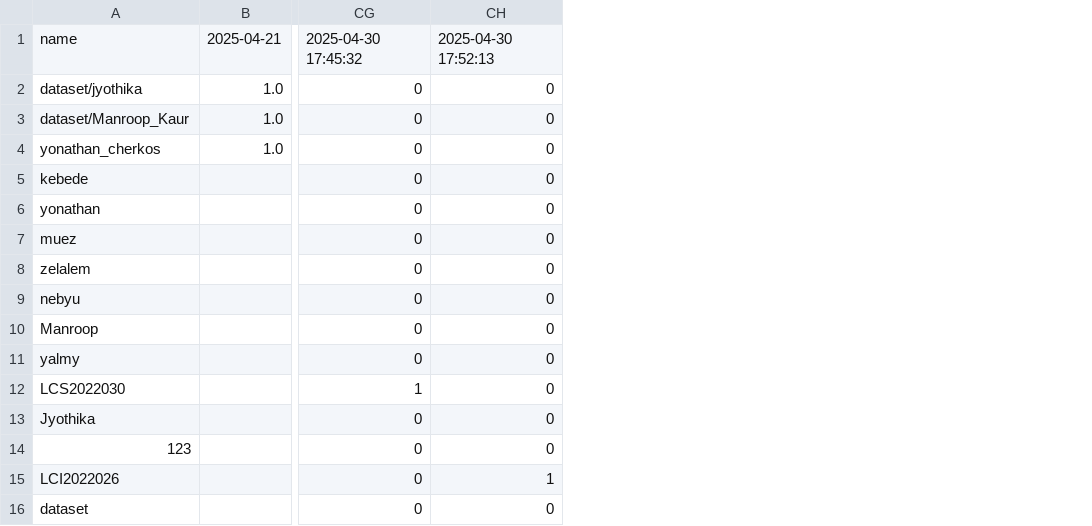
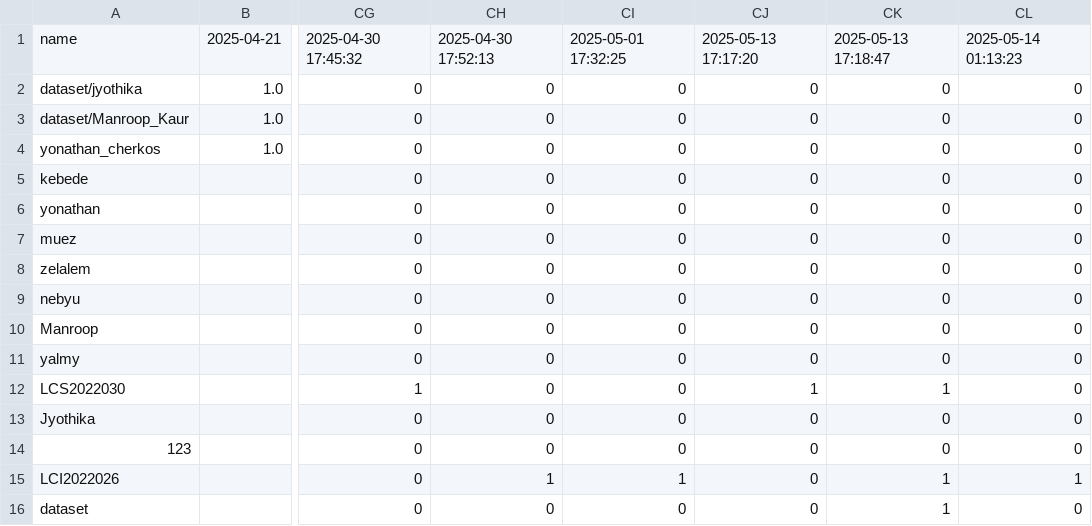
Before and after one commit to manroop04/College-Portal, a CSV file: backend/output/attendance.csv, drawn as a sheet; only a part is shown, gaps mark what is left out; the diff names each change by its address in the sheet, - before the commit and + after, or states it on an @@ line.

```diff
--- a/backend/output/attendance.csv
+++ b/backend/output/attendance.csv
+column CI, rows 1-16: 2025-05-01 17:32:25 | 0 | 0 | 0 | 0 | 0 | 0 | 0 | 0 | 0 | 0 | 0 | 0 | 0 | 1 | 0
+column CJ, rows 1-16: 2025-05-13 17:17:20 | 0 | 0 | 0 | 0 | 0 | 0 | 0 | 0 | 0 | 0 | 1 | 0 | 0 | 0 | 0
+column CK, rows 1-16: 2025-05-13 17:18:47 | 0 | 0 | 0 | 0 | 0 | 0 | 0 | 0 | 0 | 0 | 1 | 0 | 0 | 1 | 1
+column CL, rows 1-16: 2025-05-14 01:13:23 | 0 | 0 | 0 | 0 | 0 | 0 | 0 | 0 | 0 | 0 | 0 | 0 | 0 | 1 | 0
```
Also changed, not shown: 14 other files.
